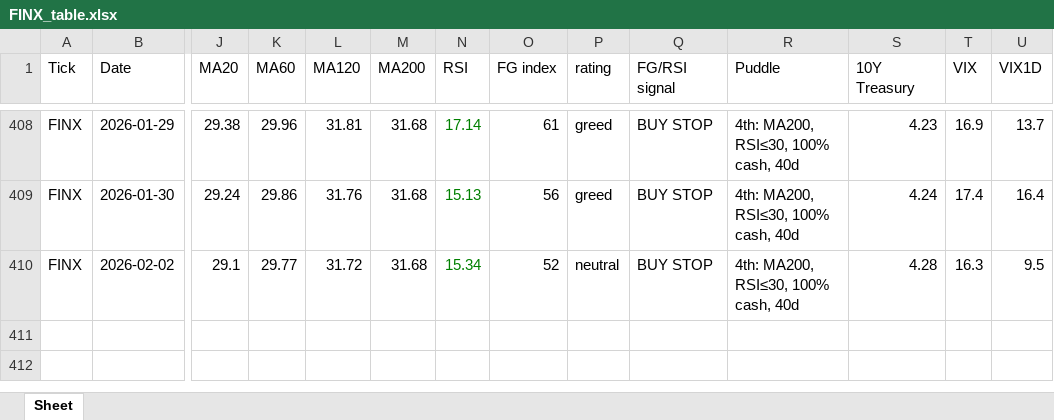
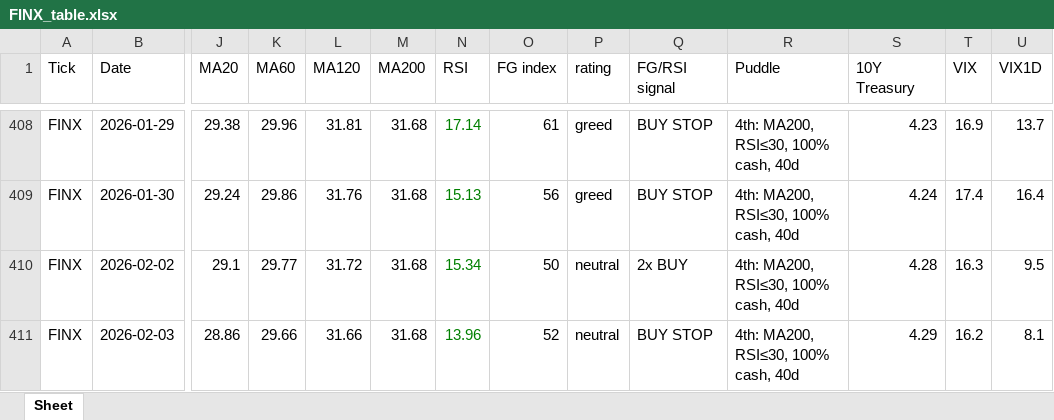
Before and after one commit to jangjb1204-sys/my-python-bot, an Excel workbook: US_stock/FINX_table.xlsx, sheet Sheet, drawn as a sheet; only a part is shown, gaps mark what is left out; values as stored, in another font and other column widths than the file's, no borders; rows hold the shown columns only; the diff names each change by its address in the sheet, - before the commit and + after, or states it on an @@ line.

```diff
--- a/US_stock/FINX_table.xlsx (sheet Sheet)
+++ b/US_stock/FINX_table.xlsx (sheet Sheet)
-O410 (FG index): 52
+O410 (FG index): 50
-Q410 (FG/RSI signal): BUY STOP
+Q410 (FG/RSI signal): 2x BUY
+row 411: FINX | 2026-02-03 | 28.86 | 29.66 | 31.66 | 31.68 | 13.96 | 52 | neutral | BUY STOP | 4th: MA200, RSI≤30, 100% cash, 40d | 4.29 | 16.2 | 8.1
```
Also changed, not shown: US_stock/GOLD_table.xlsx, US_stock/NASDAQ_table.xlsx, 33 other files.
